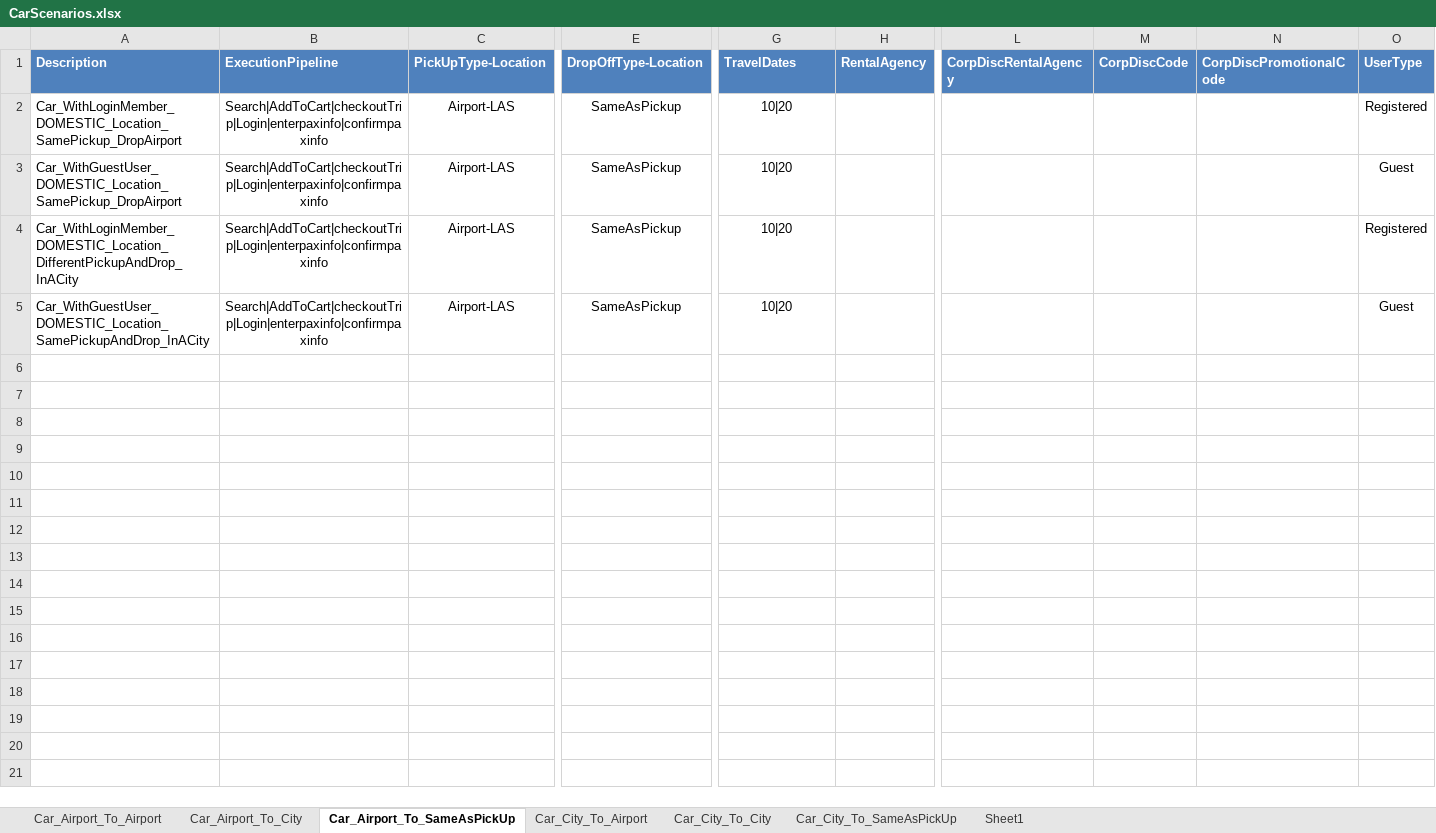
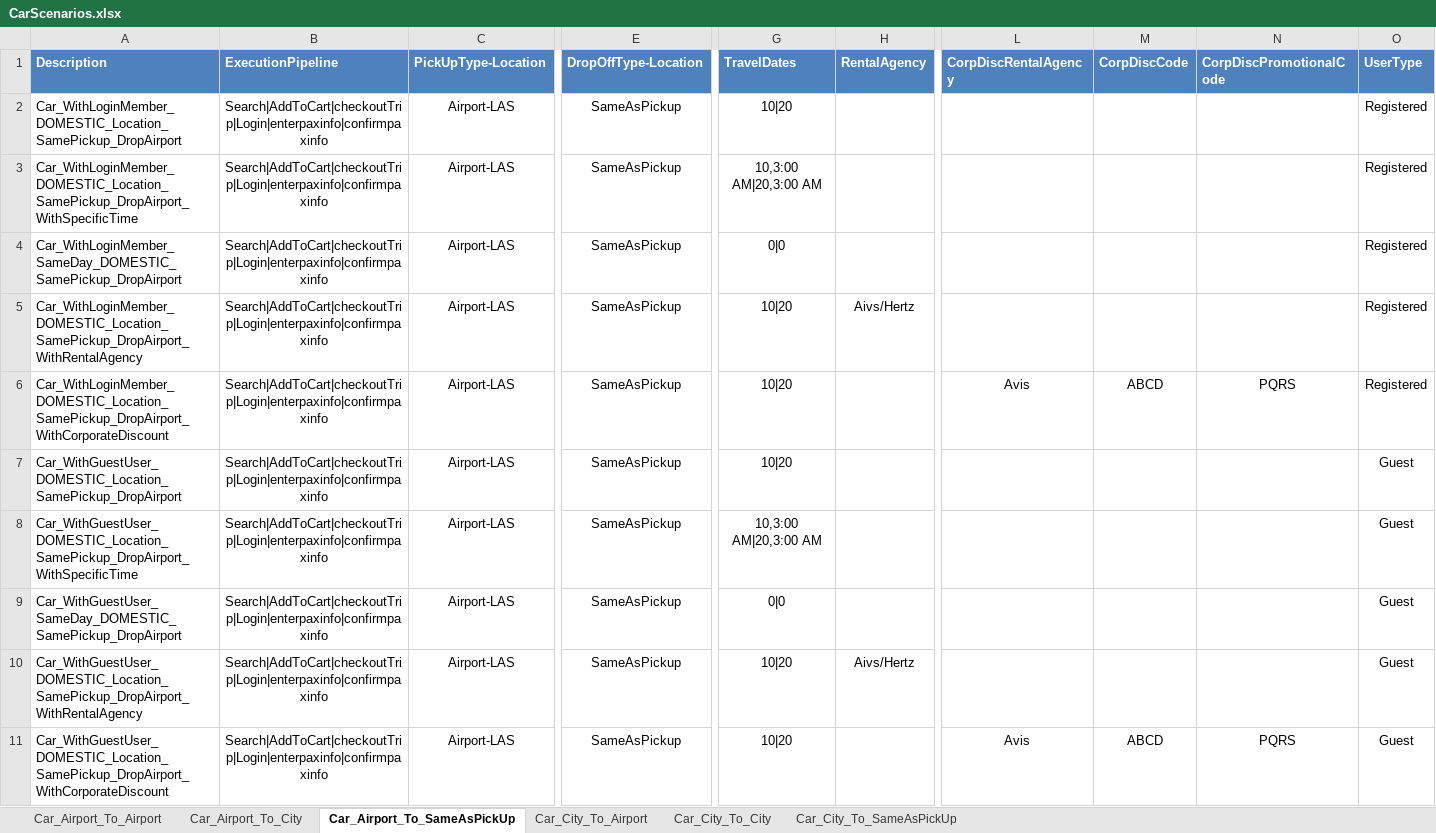
Before and after one commit to varun1308/rovia-automation, an Excel workbook: Rovia.UI.Automation.Tests/DataSheet/CarScenarios.xlsx, sheet Car_Airport_To_SameAsPickUp, drawn as a sheet; only a part is shown, gaps mark what is left out; values as stored, in another font and other column widths than the file's, no borders; table styles not drawn; addresses are those after the commit; rows hold the shown columns only; the diff names each change by its address in the sheet, - before the commit and + after, or states it on an @@ line.

```diff
--- a/Rovia.UI.Automation.Tests/DataSheet/CarScenarios.xlsx (sheet Car_Airport_To_SameAsPickUp)
+++ b/Rovia.UI.Automation.Tests/DataSheet/CarScenarios.xlsx (sheet Car_Airport_To_SameAsPickUp)
-sheet tab: Sheet1
+row 3: Car_WithLoginMember_DOMESTIC_Location_SamePickup_DropAirport_WithSpecificTime | Search|AddToCart|checkoutTrip|Login|enterpaxinfo|confirmpaxinfo | Airport-LAS | SameAsPickup | 10,3:00 AM|20,3:00 AM |  |  |  |  | Registered
+row 4: Car_WithLoginMember_SameDay_DOMESTIC_SamePickup_DropAirport | Search|AddToCart|checkoutTrip|Login|enterpaxinfo|confirmpaxinfo | Airport-LAS | SameAsPickup | 0|0 |  |  |  |  | Registered
+row 5: Car_WithLoginMember_DOMESTIC_Location_SamePickup_DropAirport_WithRentalAgency | Search|AddToCart|checkoutTrip|Login|enterpaxinfo|confirmpaxinfo | Airport-LAS | SameAsPickup | 10|20 | Aivs/Hertz |  |  |  | Registered
+row 6: Car_WithLoginMember_DOMESTIC_Location_SamePickup_DropAirport_WithCorporateDiscount | Search|AddToCart|checkoutTrip|Login|enterpaxinfo|confirmpaxinfo | Airport-LAS | SameAsPickup | 10|20 |  | Avis | ABCD | PQRS | Registered
+row 8: Car_WithGuestUser_DOMESTIC_Location_SamePickup_DropAirport_WithSpecificTime | Search|AddToCart|checkoutTrip|Login|enterpaxinfo|confirmpaxinfo | Airport-LAS | SameAsPickup | 10,3:00 AM|20,3:00 AM |  |  |  |  | Guest
-A9 (Description): Car_WithLoginMember_DOMESTIC_Location_DifferentPickupAndDrop_InACity
+A9 (Description): Car_WithGuestUser_SameDay_DOMESTIC_SamePickup_DropAirport
-G9 (TravelDates): 10|20
+G9 (TravelDates): 0|0
-O9 (UserType): Registered
+O9 (UserType): Guest
-A10 (Description): Car_WithGuestUser_DOMESTIC_Location_SamePickupAndDrop_InACity
+A10 (Description): Car_WithGuestUser_DOMESTIC_Location_SamePickup_DropAirport_WithRentalAgency
-H10 (RentalAgency): (empty)
+H10 (RentalAgency): Aivs/Hertz
+row 11: Car_WithGuestUser_DOMESTIC_Location_SamePickup_DropAirport_WithCorporateDiscount | Search|AddToCart|checkoutTrip|Login|enterpaxinfo|confirmpaxinfo | Airport-LAS | SameAsPickup | 10|20 |  | Avis | ABCD | PQRS | Guest
```
Also changed, not shown: sheet Car_City_To_City, sheet Car_City_To_SameAsPickUp, sheet Car_Airport_To_Airport, sheet Car_City_To_Airport, sheet Car_Airport_To_City, Rovia.UI.Automation.Tests/DataSheet/Air/Air_Amadeus.xlsx, Rovia.UI.Automation.Tests/DataSheet/Air/Air_Sabre.xlsx, 1 other file.
